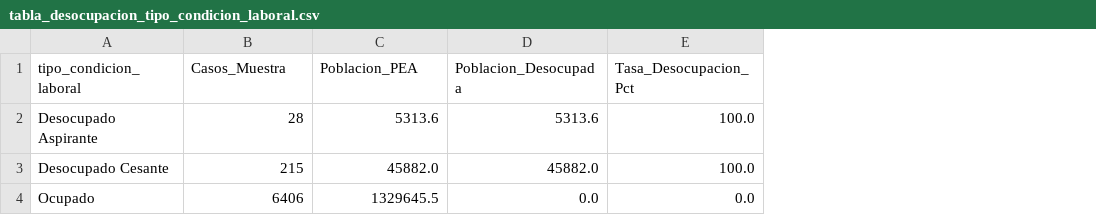
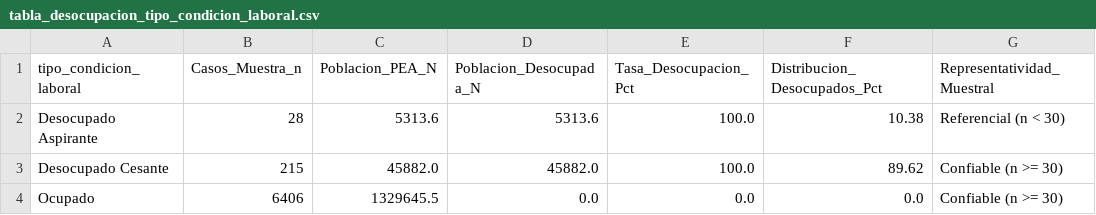
Before and after one commit to Franz-Gonzales/Proyecto-Final-Data-Science, a CSV file: outputs/tables/tabla_desocupacion_tipo_condicion_laboral.csv, drawn as a sheet; the diff names each change by its address in the sheet, - before the commit and + after, or states it on an @@ line.

```diff
--- a/outputs/tables/tabla_desocupacion_tipo_condicion_laboral.csv
+++ b/outputs/tables/tabla_desocupacion_tipo_condicion_laboral.csv
+column F (Distribucion_Desocupados_Pct), rows 2-4: 10.38 | 89.62 | 0.0
+column G (Representatividad_Muestral), rows 2-4: Referencial (n < 30) | Confiable (n >= 30) | Confiable (n >= 30)
-B1: Casos_Muestra
+B1: Casos_Muestra_n
-C1: Poblacion_PEA
+C1: Poblacion_PEA_N
-D1: Poblacion_Desocupada
+D1: Poblacion_Desocupada_N
```
Also changed, not shown: outputs/tables/tabla_desocupacion_departamento.csv, outputs/tables/tabla_desocupacion_grupo_edad.csv, 41 other files.
